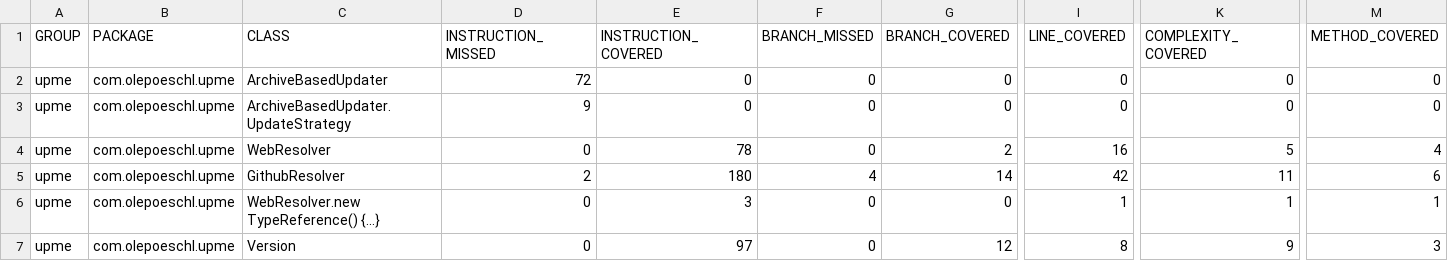
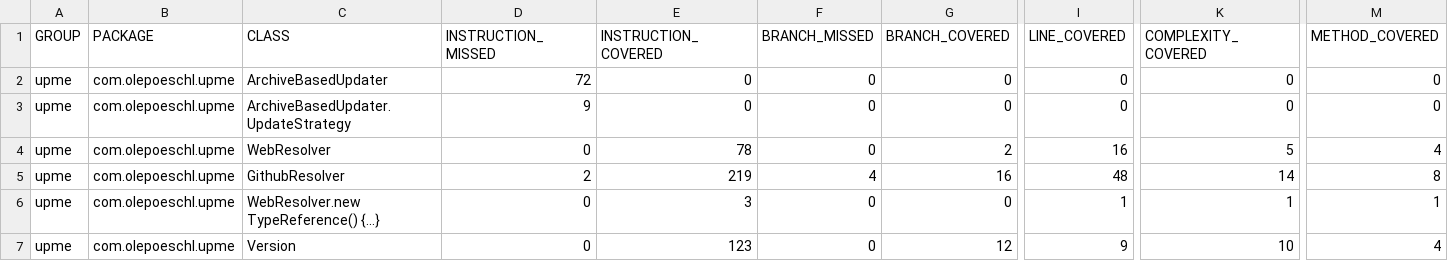
Before and after one commit to olepoeschl/Upme, a CSV file: jacoco.csv, drawn as a sheet; only a part is shown, gaps mark what is left out; the diff names each change by its address in the sheet, - before the commit and + after, or states it on an @@ line.

```diff
--- a/jacoco.csv
+++ b/jacoco.csv
-E5 (INSTRUCTION_COVERED): 180
+E5 (INSTRUCTION_COVERED): 219
-G5 (BRANCH_COVERED): 14
+G5 (BRANCH_COVERED): 16
-I5 (LINE_COVERED): 42
+I5 (LINE_COVERED): 48
-K5 (COMPLEXITY_COVERED): 11
+K5 (COMPLEXITY_COVERED): 14
-M5 (METHOD_COVERED): 6
+M5 (METHOD_COVERED): 8
-E7 (INSTRUCTION_COVERED): 97
+E7 (INSTRUCTION_COVERED): 123
-I7 (LINE_COVERED): 8
+I7 (LINE_COVERED): 9
-K7 (COMPLEXITY_COVERED): 9
+K7 (COMPLEXITY_COVERED): 10
-M7 (METHOD_COVERED): 3
+M7 (METHOD_COVERED): 4
```
Also changed, not shown: 10 other files.
